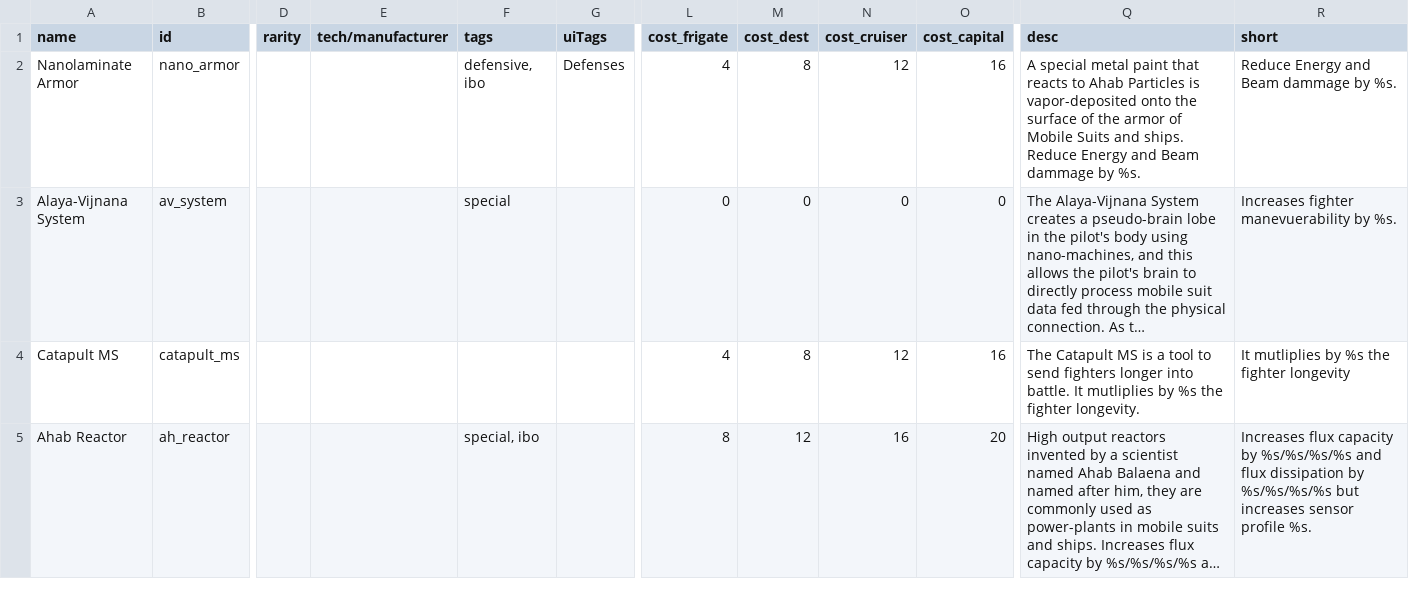
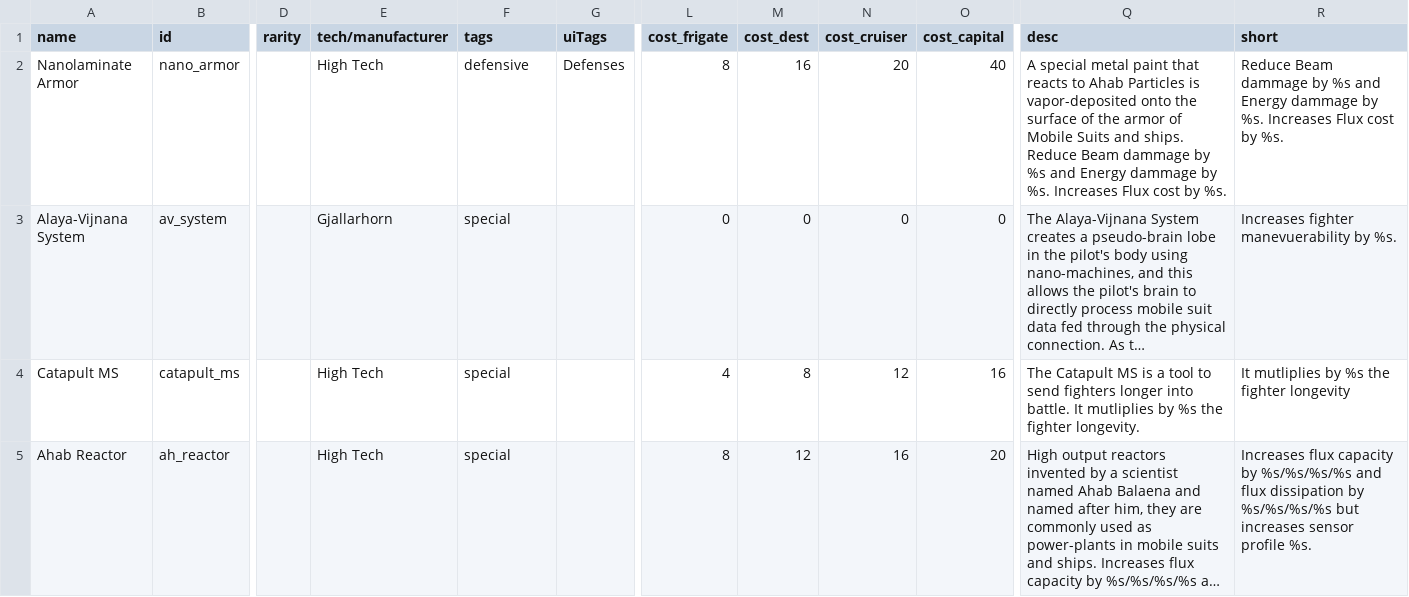
Before and after one commit to Laroustine/mod-starsector-ibo-faction, a CSV file: data/hullmods/hull_mods.csv, drawn as a sheet; only a part is shown, gaps mark what is left out; long unchanged cells end in …; the diff names each change by its address in the sheet, - before the commit and + after, or states it on an @@ line.

```diff
--- a/data/hullmods/hull_mods.csv
+++ b/data/hullmods/hull_mods.csv
-E2 (tech/manufacturer): (empty)
+E2 (tech/manufacturer): High Tech
-F2 (tags): defensive, ibo
+F2 (tags): defensive
-L2 (cost_frigate): 4
+L2 (cost_frigate): 8
-M2 (cost_dest): 8
+M2 (cost_dest): 16
-N2 (cost_cruiser): 12
+N2 (cost_cruiser): 20
-O2 (cost_capital): 16
+O2 (cost_capital): 40
-Q2 (desc): …ships. Reduce Energy and Beam dammage by %s.
+Q2 (desc): …ships. Reduce Beam dammage by %s and Energy dammage by %s. Increases Flux cost by %s.
-R2 (short): Reduce Energy and Beam dammage by %s.
+R2 (short): Reduce Beam dammage by %s and Energy dammage by %s. Increases Flux cost by %s.
-E3 (tech/manufacturer): (empty)
+E3 (tech/manufacturer): Gjallarhorn
-E4:E5 (tech/manufacturer): (empty)
+E4:E5 (tech/manufacturer): High Tech
-F4 (tags): (empty)
+F4 (tags): special
-F5 (tags): special, ibo
+F5 (tags): special
```
Also changed, not shown: 1 other file.
